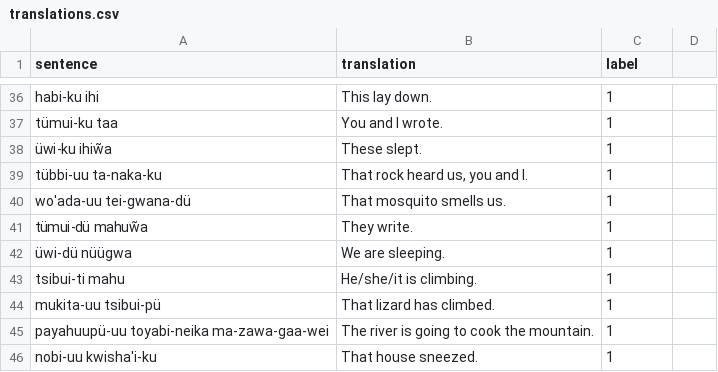
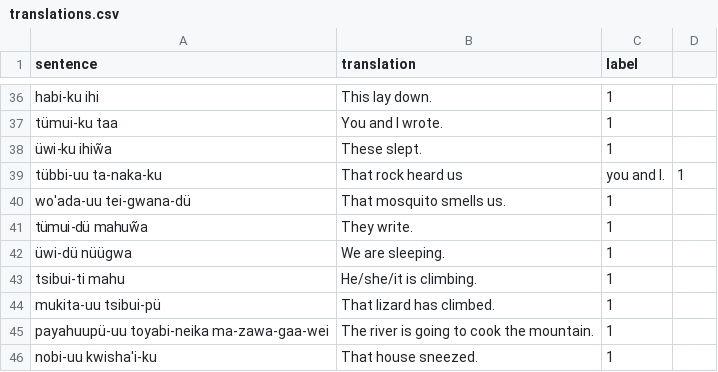
Before and after one commit to mThkTrn/kubishi_sentences, a CSV file: data/translations.csv, drawn as a sheet; only a part is shown, gaps mark what is left out.

```diff
--- a/data/translations.csv
+++ b/data/translations.csv
@@ -38,3 +38,3 @@ tümui-ku taa                                    ,You and I wrote.
 üwi-ku ihiw̃a                                    ,These slept.                                  ,    1
-tübbi-uu ta-naka-ku                             ,"That rock heard us, you and I."              ,    1
+tübbi-uu ta-naka-ku                             ,That rock heard us, you and I.                ,    1
 wo'ada-uu tei-gwana-dü                          ,That mosquito smells us.                      ,    1
```
